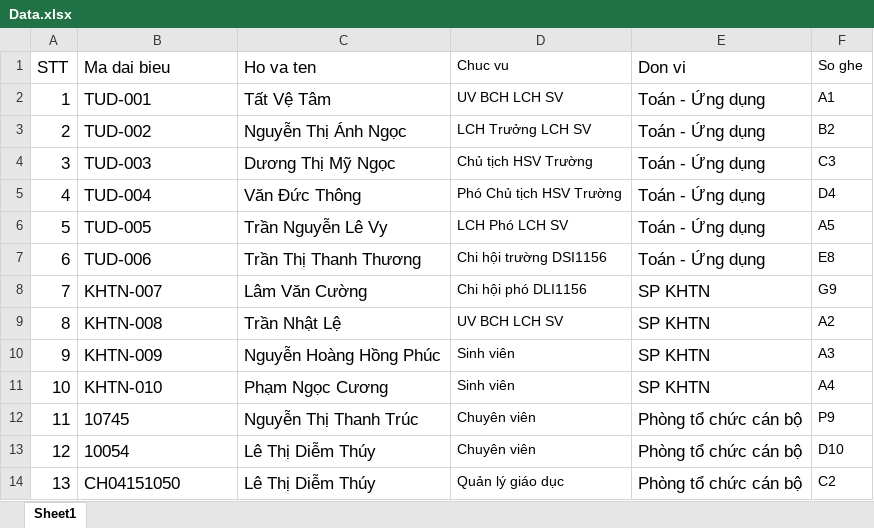
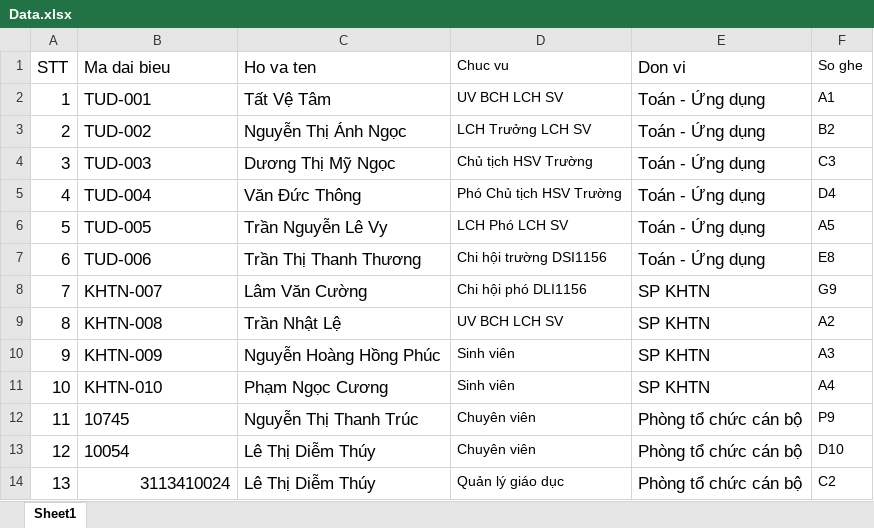
Before and after one commit to soco1508/QLNS, an Excel workbook: WindowsFormsApp2/WindowsFormsApp2/bin/Debug/Data/Data.xlsx, sheet Sheet1, drawn as a sheet; values as stored, in another font and other column widths than the file's, no borders; the diff names each change by its address in the sheet, - before the commit and + after, or states it on an @@ line.

```diff
--- a/WindowsFormsApp2/WindowsFormsApp2/bin/Debug/Data/Data.xlsx (sheet Sheet1)
+++ b/WindowsFormsApp2/WindowsFormsApp2/bin/Debug/Data/Data.xlsx (sheet Sheet1)
-B14 (Ma dai bieu): CH04151050
+B14 (Ma dai bieu): 3113410024
-B14 alignment: left
+B14 alignment: right
```
Also changed, not shown: 22 other files.
